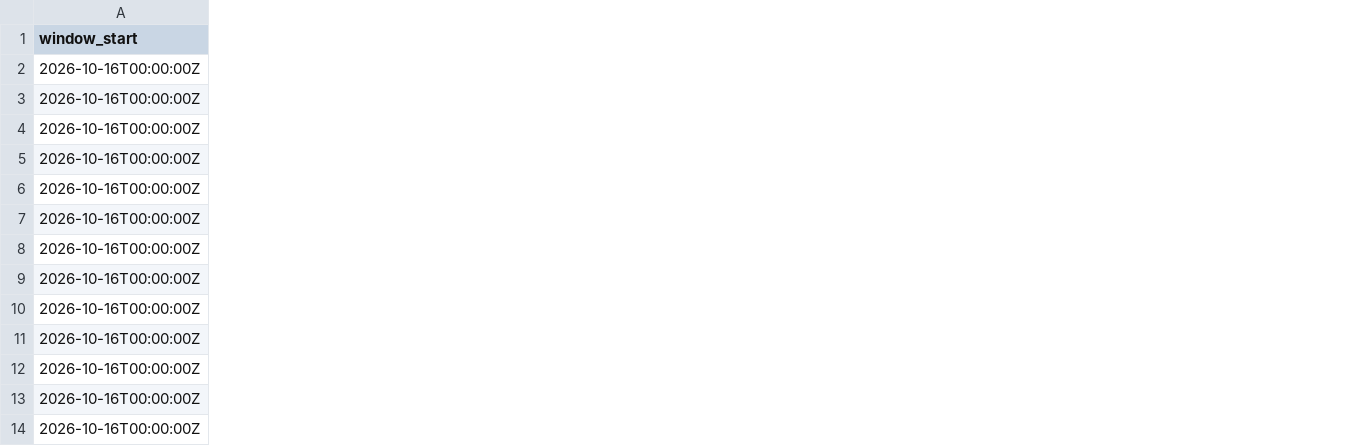
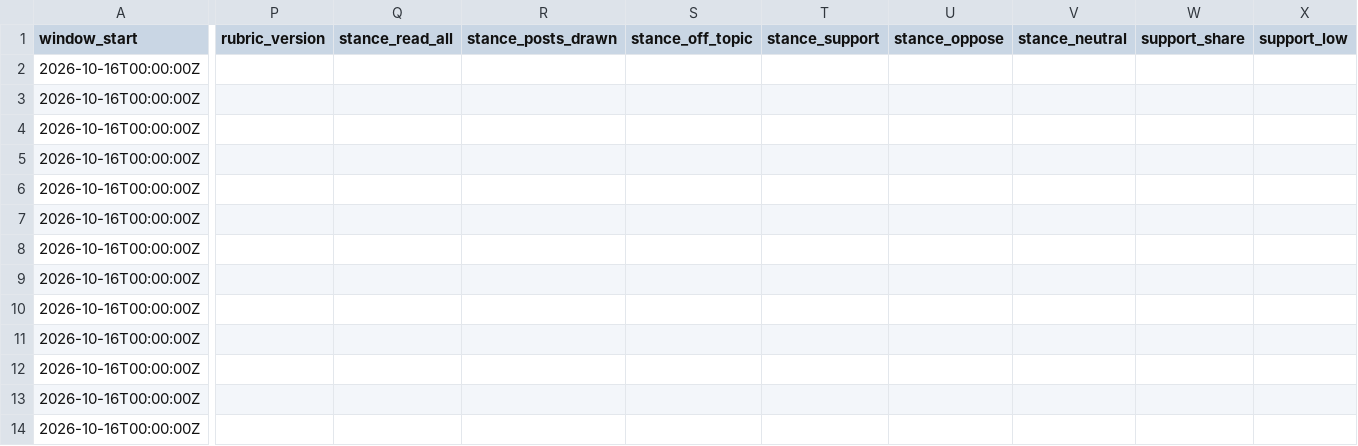
Before and after one commit to Hebilicious/fr2027-forecaster, a CSV file: data/clean/grok.csv, drawn as a sheet; only a part is shown, gaps mark what is left out; the diff covers the shown part only; the diff names each change by its address in the sheet, - before the commit and + after, or states it on an @@ line.

Commit message:
feat(grok-bot): stance from random samples, with intervals and double-labelling
Routine 1 (x-activity-3) draws about 200 random posts per candidate with at
least 100 mentions (every eligible post below that), labels each for
relevance and stance with the versioned rubric docs/x-stance-rubric.md
(stance-1), relabels 20% blind, and sends counts. The drop schema gains
optional rubric_version, sampling, double_labels and per-candidate stance,
so older drops stay valid.

The collector rejects counts that do not add up and computes, in
data/clean/grok.csv, shares among relevant posts with 95% Wilson intervals,
sentiment derived from them, and per-drop agreement and Cohen's kappa.

```diff
--- a/data/clean/grok.csv
+++ b/data/clean/grok.csv
+column P (rubric_version), empty
+column Q (stance_read_all), empty
+column R (stance_posts_drawn), empty
+column S (stance_off_topic), empty
+column T (stance_support), empty
+column U (stance_oppose), empty
+column V (stance_neutral), empty
+column W (support_share), empty
+column X (support_low), empty
```
Also changed, not shown: 10 added columns elsewhere in this file, 10 other files.
